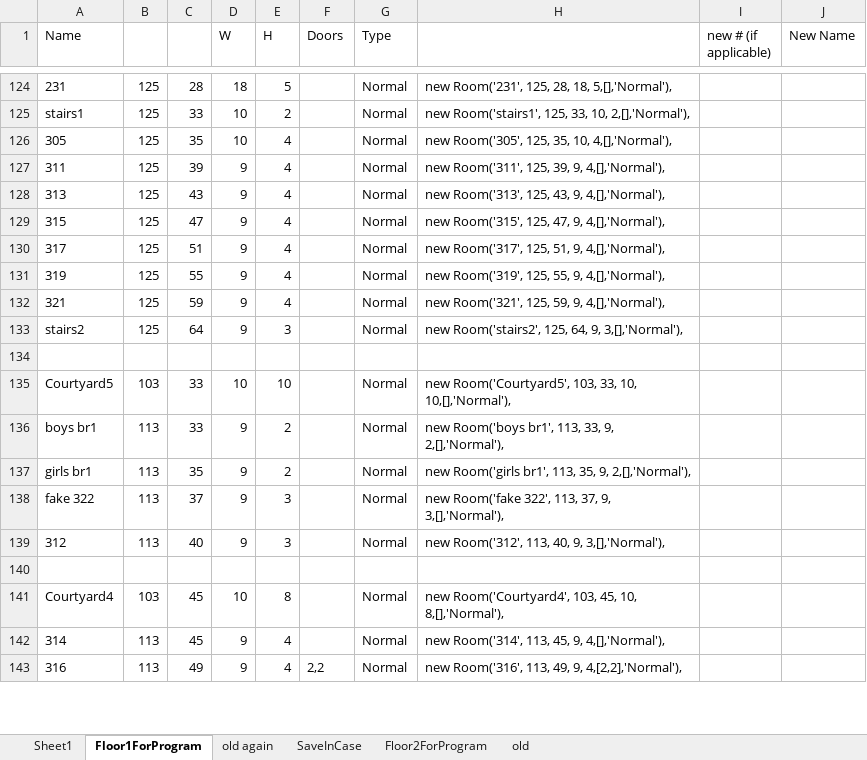
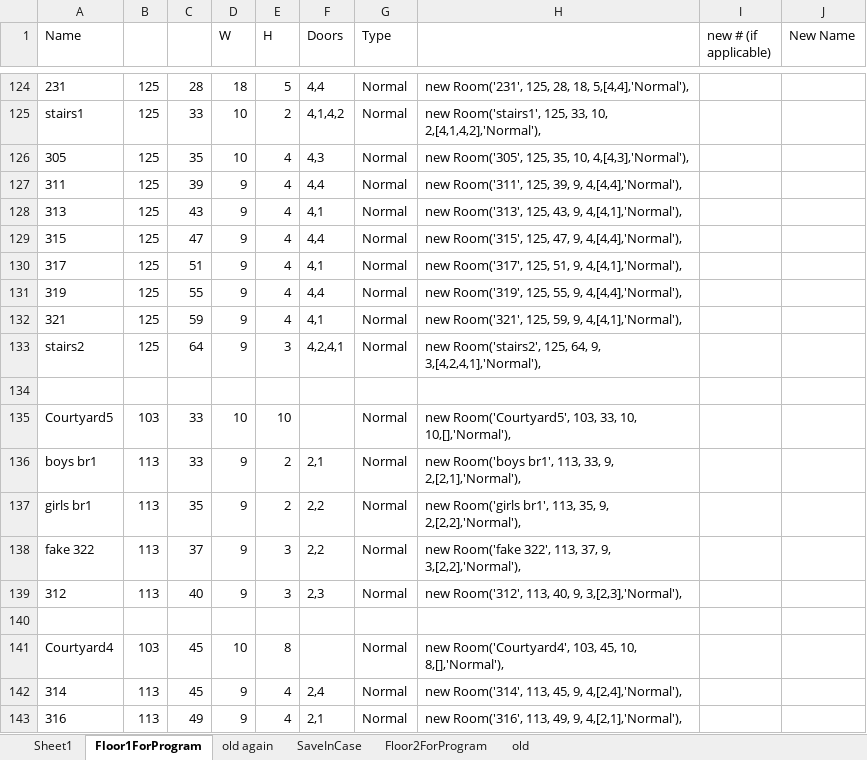
Before and after one commit to seafoambeige/apperoni, an Excel workbook: school map app coordinates.xlsx, sheet Floor1ForProgram, drawn as a sheet; only a part is shown, gaps mark what is left out; values as stored, in another font and other column widths than the file's, no borders; the diff covers the shown part only; the diff names each change by its address in the sheet, - before the commit and + after, or states it on an @@ line.

```diff
--- a/school map app coordinates.xlsx (sheet Floor1ForProgram)
+++ b/school map app coordinates.xlsx (sheet Floor1ForProgram)
-F124 (Doors): (empty)
+F124 (Doors): 4,4
-H124: …28, 18, 5,[],'Normal'),
+H124: …28, 18, 5,[4,4],'Normal'),
-F125 (Doors): (empty)
+F125 (Doors): 4,1,4,2
-H125: …33, 10, 2,[],'Normal'),
+H125: …33, 10, 2,[4,1,4,2],'Normal'),
-F126 (Doors): (empty)
+F126 (Doors): 4,3
-H126: …35, 10, 4,[],'Normal'),
+H126: …35, 10, 4,[4,3],'Normal'),
-F127 (Doors): (empty)
+F127 (Doors): 4,4
-H127: new Room('311', 125, 39, 9, 4,[],'Normal'),
+H127: new Room('311', 125, 39, 9, 4,[4,4],'Normal'),
-F128 (Doors): (empty)
+F128 (Doors): 4,1
-H128: new Room('313', 125, 43, 9, 4,[],'Normal'),
+H128: new Room('313', 125, 43, 9, 4,[4,1],'Normal'),
-F129 (Doors): (empty)
+F129 (Doors): 4,4
-H129: new Room('315', 125, 47, 9, 4,[],'Normal'),
+H129: new Room('315', 125, 47, 9, 4,[4,4],'Normal'),
-F130 (Doors): (empty)
+F130 (Doors): 4,1
-H130: new Room('317', 125, 51, 9, 4,[],'Normal'),
+H130: new Room('317', 125, 51, 9, 4,[4,1],'Normal'),
-F131 (Doors): (empty)
+F131 (Doors): 4,4
-H131: new Room('319', 125, 55, 9, 4,[],'Normal'),
+H131: new Room('319', 125, 55, 9, 4,[4,4],'Normal'),
-F132 (Doors): (empty)
+F132 (Doors): 4,1
-H132: new Room('321', 125, 59, 9, 4,[],'Normal'),
+H132: new Room('321', 125, 59, 9, 4,[4,1],'Normal'),
-F133 (Doors): (empty)
+F133 (Doors): 4,2,4,1
-H133: …64, 9, 3,[],'Normal'),
+H133: …64, 9, 3,[4,2,4,1],'Normal'),
-F136 (Doors): (empty)
+F136 (Doors): 2,1
-H136: …33, 9, 2,[],'Normal'),
+H136: …33, 9, 2,[2,1],'Normal'),
-F137:F138 (Doors): (empty)
+F137:F138 (Doors): 2,2
-H137: …35, 9, 2,[],'Normal'),
+H137: …35, 9, 2,[2,2],'Normal'),
-H138: …37, 9, 3,[],'Normal'),
+H138: …37, 9, 3,[2,2],'Normal'),
-F139 (Doors): (empty)
+F139 (Doors): 2,3
-H139: new Room('312', 113, 40, 9, 3,[],'Normal'),
+H139: new Room('312', 113, 40, 9, 3,[2,3],'Normal'),
-F142 (Doors): (empty)
+F142 (Doors): 2,4
-H142: new Room('314', 113, 45, 9, 4,[],'Normal'),
+H142: new Room('314', 113, 45, 9, 4,[2,4],'Normal'),
-F143 (Doors): 2,2
+F143 (Doors): 2,1
-H143: …49, 9, 4,[2,2],'Normal'),
+H143: …49, 9, 4,[2,1],'Normal'),
```
Also changed, not shown: 81 edited cells elsewhere in this sheet.
